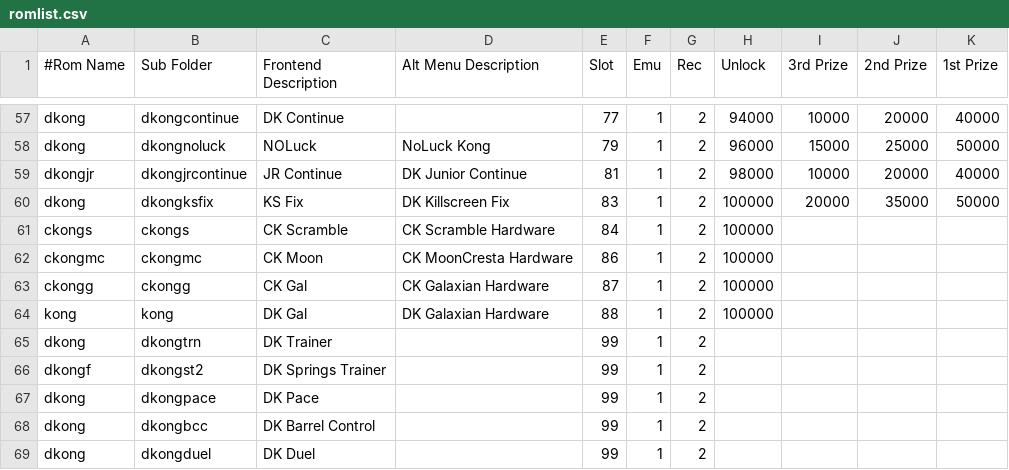
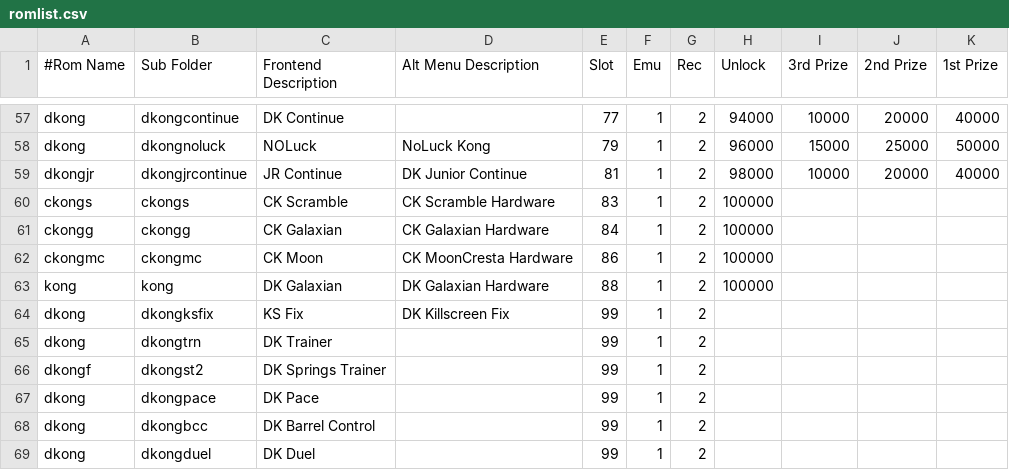
Before and after one commit to 10yard/dkafe, a CSV file: romlist.csv, drawn as a sheet; only a part is shown, gaps mark what is left out.

Commit message:
"ENABLE_PLAYLIST" option added to settings.txt.  Option is disabled by default.  Option was also added to the fronted (tab) menu. When enabled,  the frontend will randomly play music from the "playlist" folder instead of the regular DK background music.  mp3 and ogg files are supported. 5 default .mp3 files are included in the playlist folder.
Fix issue with score targets shown during the "Crazy Kong Alternate Levels" climb sequence.

Some Crazy Kong gametexts were updated.

Minor rearrangement to rivet slots in romlist.csv to move machines away from the top of a ladder.

```diff
--- a/romlist.csv
+++ b/romlist.csv
@@ -59,7 +59,7 @@ dkong,dkongnoluck,NOLuck,NoLuck Kong,79,1,2,96000,15000,25000,50000
 dkongjr,dkongjrcontinue,JR Continue,DK Junior Continue,81,1,2,98000,10000,20000,40000
-dkong,dkongksfix,KS Fix,DK Killscreen Fix,83,1,2,100000,20000,35000,50000
-ckongs,ckongs,CK Scramble,CK Scramble Hardware,84,1,2,100000,,,
+ckongs,ckongs,CK Scramble,CK Scramble Hardware,83,1,2,100000,,,
+ckongg,ckongg,CK Galaxian,CK Galaxian Hardware,84,1,2,100000,,,
 ckongmc,ckongmc,CK Moon,CK MoonCresta Hardware,86,1,2,100000,,,
-ckongg,ckongg,CK Gal,CK Galaxian Hardware,87,1,2,100000,,,
-kong,kong,DK Gal,DK Galaxian Hardware,88,1,2,100000,,,
+kong,kong,DK Galaxian,DK Galaxian Hardware,88,1,2,100000,,,
+dkong,dkongksfix,KS Fix,DK Killscreen Fix,99,1,2,,,,
 dkong,dkongtrn,DK Trainer,,99,1,2,,,,
```
Also changed, not shown: 24 other files.
